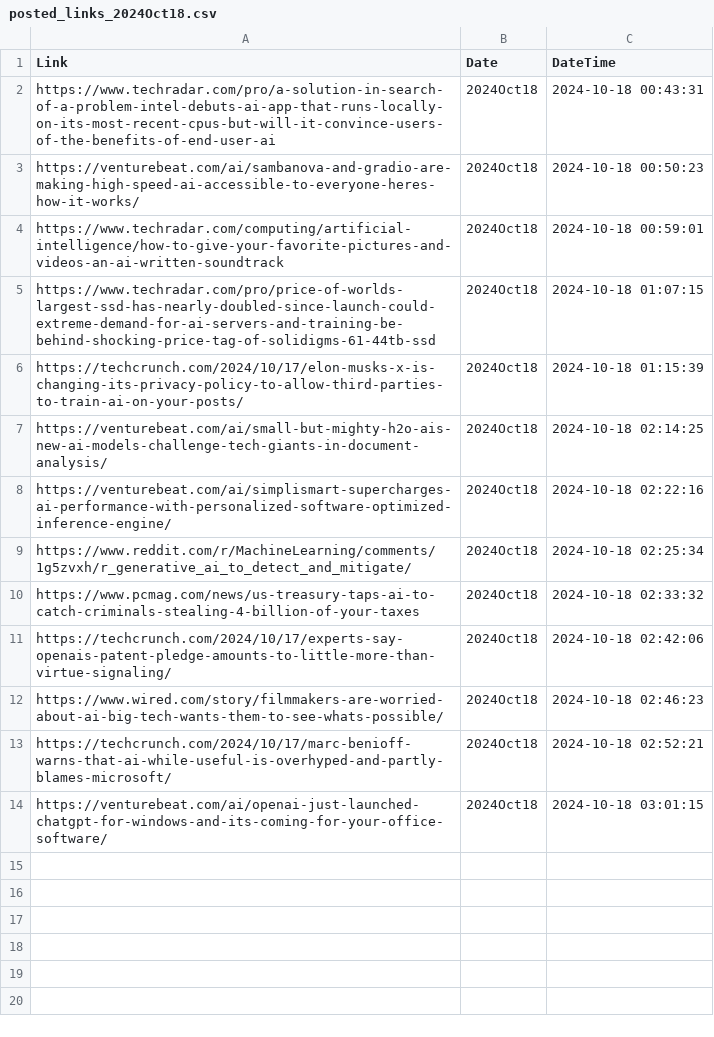
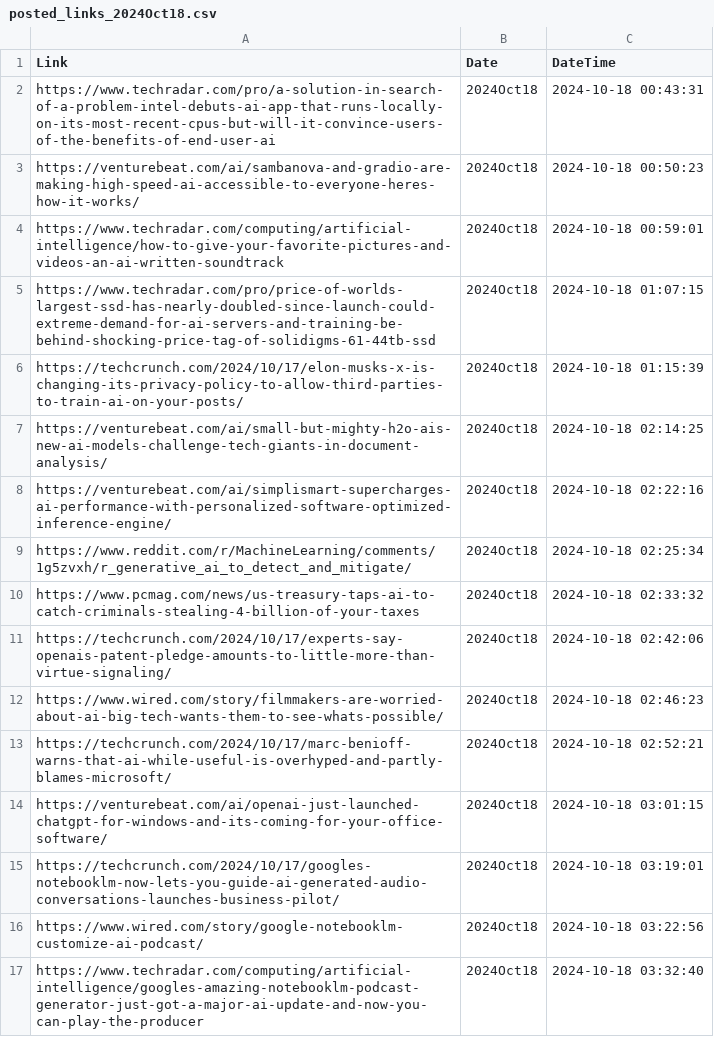
Before and after one commit to prblsing/TechInsightX, a CSV file: etc/ops/posted_links_2024Oct18.csv, drawn as a sheet.

```diff
--- a/etc/ops/posted_links_2024Oct18.csv
+++ b/etc/ops/posted_links_2024Oct18.csv
@@ -14 +14,4 @@ https://techcrunch.com/2024/10/17/marc-benioff-warns-that-ai-while-useful-is-ove
 https://venturebeat.com/ai/openai-just-launched-chatgpt-for-windows-and-its-coming-for-your-office-software/,2024Oct18,2024-10-18 03:01:15
+https://techcrunch.com/2024/10/17/googles-notebooklm-now-lets-you-guide-ai-generated-audio-conversations-launches-business-pilot/,2024Oct18,2024-10-18 03:19:01
+https://www.wired.com/story/google-notebooklm-customize-ai-podcast/,2024Oct18,2024-10-18 03:22:56
+https://www.techradar.com/computing/artificial-intelligence/googles-amazing-notebooklm-podcast-generator-just-got-a-major-ai-update-and-now-you-can-play-the-producer,2024Oct18,2024-10-18 03:32:40
```
Also changed, not shown: 1 other file.
